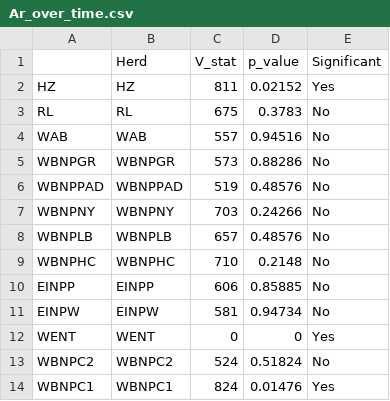
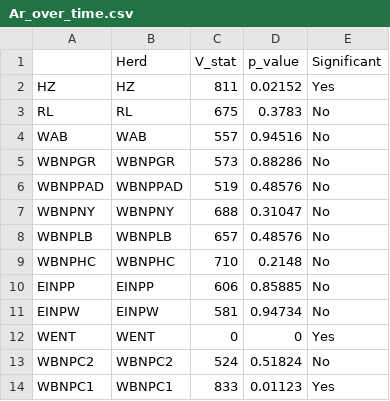
Before and after one commit to alexdepew/woodbison, a CSV file: tables/Ar_over_time.csv, drawn as a sheet.

```diff
--- a/tables/Ar_over_time.csv
+++ b/tables/Ar_over_time.csv
@@ -6,3 +6,3 @@
 "WBNPPAD","WBNPPAD",519,0.48576,"No"
-"WBNPNY","WBNPNY",703,0.24266,"No"
+"WBNPNY","WBNPNY",688,0.31047,"No"
 "WBNPLB","WBNPLB",657,0.48576,"No"
@@ -13,2 +13,2 @@
 "WBNPC2","WBNPC2",524,0.51824,"No"
-"WBNPC1","WBNPC1",824,0.01476,"Yes"
+"WBNPC1","WBNPC1",833,0.01123,"Yes"
```
Also changed, not shown: tables/He_over_time.csv, tables/Ho_over_time.csv, 26 other files.
